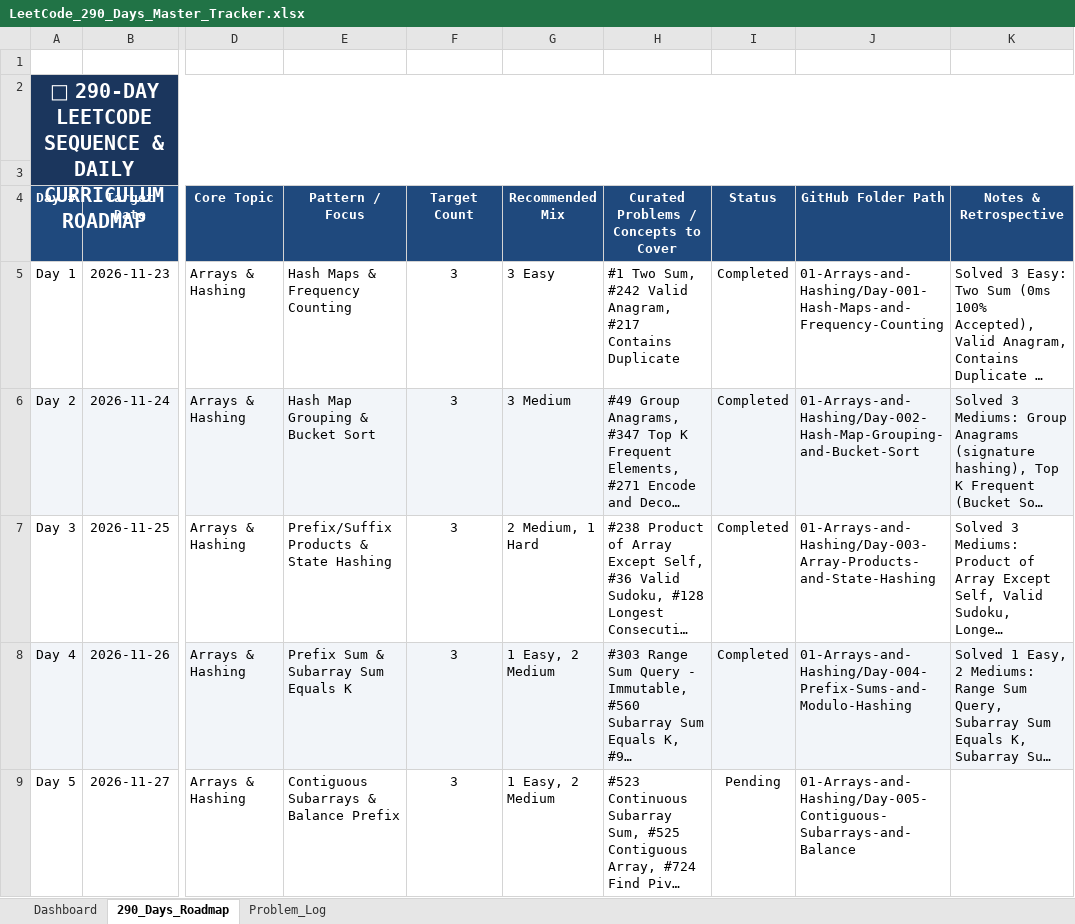
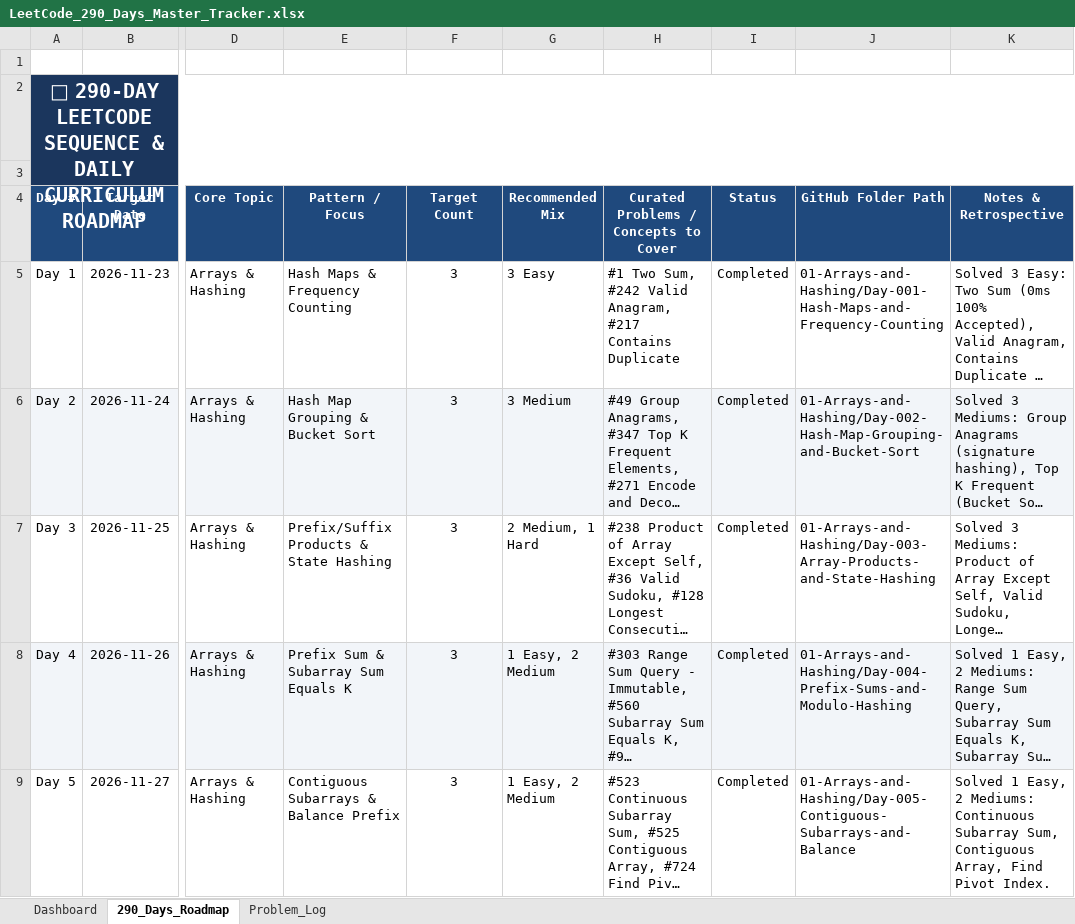
Before and after one commit to Prasunnandi/the-290-day-coding-odyssey, an Excel workbook: LeetCode_290_Days_Master_Tracker.xlsx, sheet 290_Days_Roadmap, drawn as a sheet; only a part is shown, gaps mark what is left out; long unchanged cells end in …; values as stored, in another font and other column widths than the file's, no borders; the diff covers the shown part only; the diff names each change by its address in the sheet, - before the commit and + after, or states it on an @@ line.

Commit message:
Day 005 & 006: Arrays & Hashing (Continuous Subarray Sum, Contiguous Array, Find Pivot Index, Set Matrix Zeroes, Spiral Matrix, Rotate Image) in Python & Java with Mermaid diagrams

```diff
--- a/LeetCode_290_Days_Master_Tracker.xlsx (sheet 290_Days_Roadmap)
+++ b/LeetCode_290_Days_Master_Tracker.xlsx (sheet 290_Days_Roadmap)
-I9 (Status): Pending
+I9 (Status): Completed
-K9 (Notes & Retrospective): (empty)
+K9 (Notes & Retrospective): Solved 1 Easy, 2 Mediums: Continuous Subarray Sum, Contiguous Array, Find Pivot Index.
```
Also changed, not shown: 2 edited cells elsewhere in this sheet, sheet Problem_Log, 21 other files.
